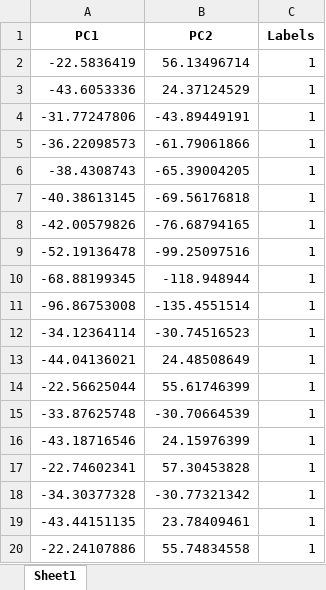
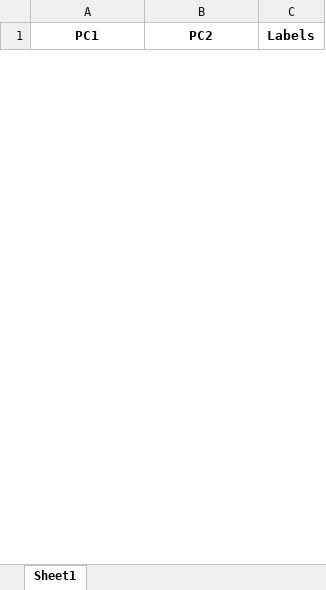
Before and after one commit to SohamD34/BTP, an Excel workbook: data/mixture/3 solutions/PCA.xlsx, sheet Sheet1, drawn as a sheet; only a part is shown; values as stored, in another font and other column widths than the file's, no borders; removed rows and columns are numbered as before the commit, all else as after; the diff covers the shown part only; the diff names each change by its address in the sheet, - before the commit and + after, or states it on an @@ line.

Commit message:
Added: PCA and LDA transformed data

```diff
--- a/data/mixture/3 solutions/PCA.xlsx (sheet Sheet1)
+++ b/data/mixture/3 solutions/PCA.xlsx (sheet Sheet1)
-row 2: -22.5836419 | 56.13496714 | 1
-row 3: -43.6053336 | 24.37124529 | 1
-row 4: -31.77247806 | -43.89449191 | 1
-row 5: -36.22098573 | -61.79061866 | 1
-row 6: -38.4308743 | -65.39004205 | 1
-row 7: -40.38613145 | -69.56176818 | 1
-row 8: -42.00579826 | -76.68794165 | 1
-row 9: -52.19136478 | -99.25097516 | 1
-row 10: -68.88199345 | -118.948944 | 1
-row 11: -96.86753008 | -135.4551514 | 1
-row 12: -34.12364114 | -30.74516523 | 1
-row 13: -44.04136021 | 24.48508649 | 1
-row 14: -22.56625044 | 55.61746399 | 1
-row 15: -33.87625748 | -30.70664539 | 1
-row 16: -43.18716546 | 24.15976399 | 1
-row 17: -22.74602341 | 57.30453828 | 1
-row 18: -34.30377328 | -30.77321342 | 1
-row 19: -43.44151135 | 23.78409461 | 1
-row 20: -22.24107886 | 55.74834558 | 1
```
Also changed, not shown: 75 added rows and 56 removed rows elsewhere in this sheet, data/mixture/3 solutions/LDA.xlsx, data/mixture/4 solutions/LDA.xlsx, 4 other files.
